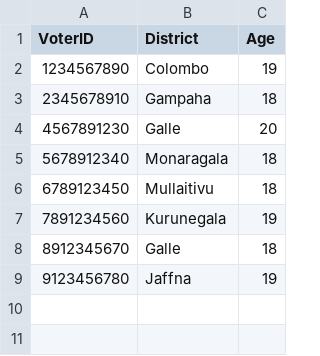
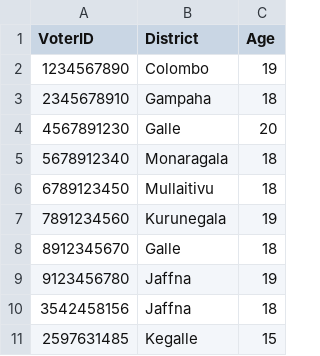
Before and after one commit to methasha20250805/VoterManagementSystem, a CSV file: voter.csv, drawn as a sheet.

Commit message:
adding voters

```diff
--- a/voter.csv
+++ b/voter.csv
@@ -9 +9,3 @@ VoterID,District,Age
 9123456780,Jaffna,19
+3542458156,Jaffna,18
+2597631485,Kegalle,15
```
